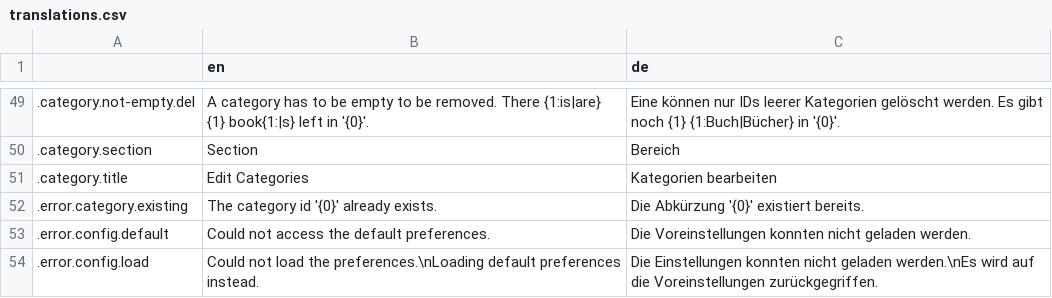
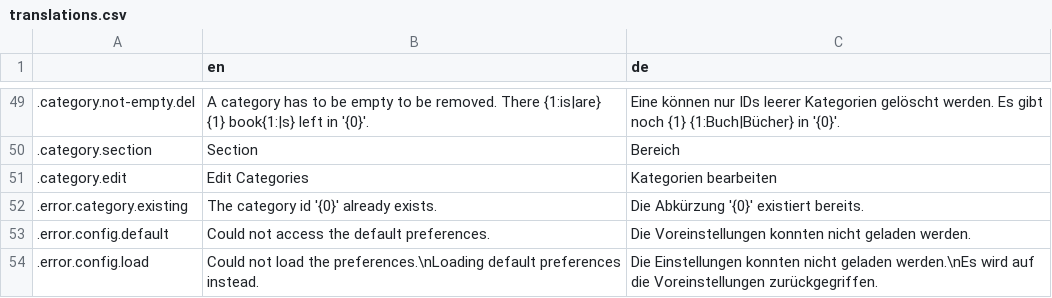
Before and after one commit to wrenger/schiller-lib, a CSV file: translations/translations.csv, drawn as a sheet; only a part is shown, gaps mark what is left out.

```diff
--- a/translations/translations.csv
+++ b/translations/translations.csv
@@ -50,3 +50,3 @@
 .category.section,Section,Bereich
-.category.title,Edit Categories,Kategorien bearbeiten
+.category.edit,Edit Categories,Kategorien bearbeiten
 .error.category.existing,The category id '{0}' already exists.,Die Abkürzung '{0}' existiert bereits.
```
Also changed, not shown: 4 other files.
